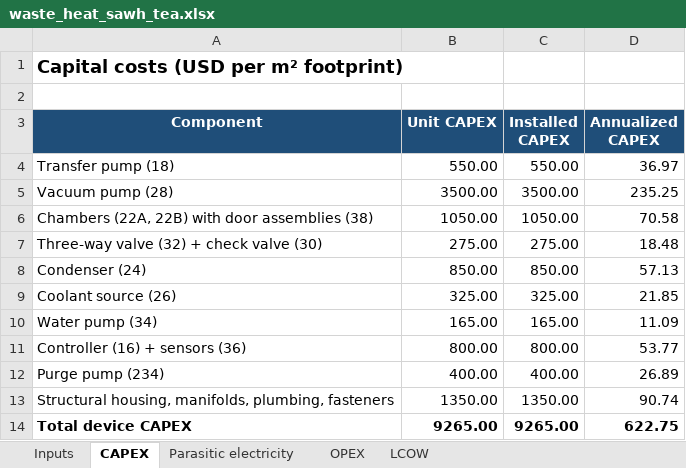
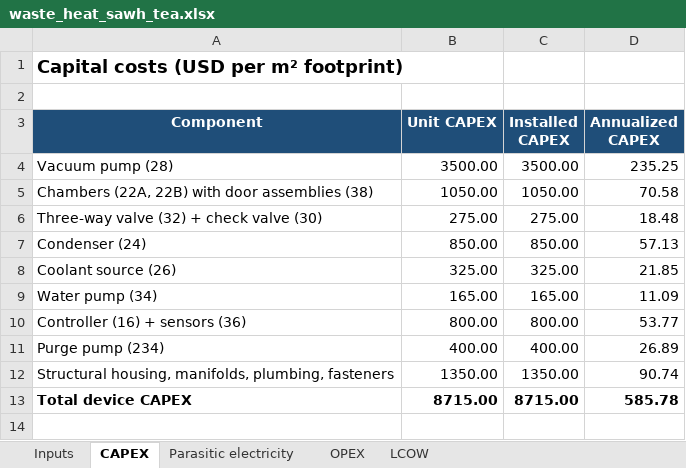
Before and after one commit to clara-o-d/SAWH_TEAs, an Excel workbook: analysis/black_box_tea/waste_heat/waste_heat_sawh_tea.xlsx, sheet CAPEX, drawn as a sheet; values as stored, in another font and other column widths than the file's, no borders; removed rows and columns are numbered as before the commit, all else as after; the diff names each change by its address in the sheet, - before the commit and + after, or states it on an @@ line.

```diff
--- a/analysis/black_box_tea/waste_heat/waste_heat_sawh_tea.xlsx (sheet CAPEX)
+++ b/analysis/black_box_tea/waste_heat/waste_heat_sawh_tea.xlsx (sheet CAPEX)
-row 4: Transfer pump (18) | 550.00 | 550.00 | 36.97
-B13 (Unit CAPEX): 9265.00
+B13 (Unit CAPEX): 8715.00
-C13 (Installed CAPEX): 9265.00
+C13 (Installed CAPEX): 8715.00
-D13 (Annualized CAPEX): 622.75
+D13 (Annualized CAPEX): 585.78
```
Also changed, not shown: sheet LCOW, sheet Parasitic electricity, sheet OPEX, sheet Inputs, 8 other files.
